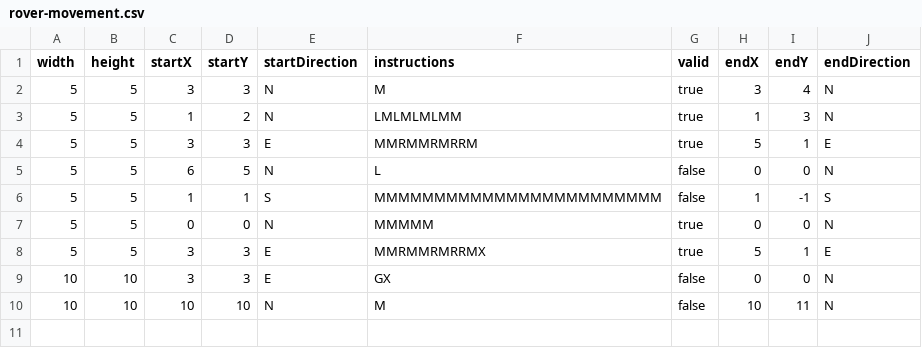
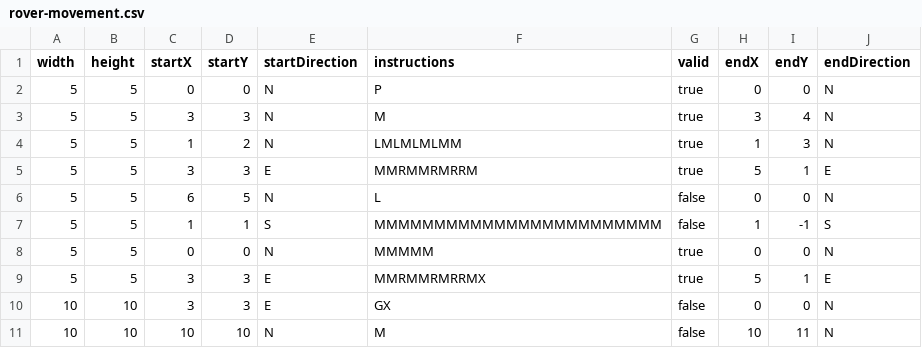
Before and after one commit to simplecodeingithub/Java-MarsRover-Kata, a CSV file: src/main/resources/rover-movement.csv, drawn as a sheet; the diff names each change by its address in the sheet, - before the commit and + after, or states it on an @@ line.

```diff
--- a/src/main/resources/rover-movement.csv
+++ b/src/main/resources/rover-movement.csv
+row 2: 5 | 5 | 0 | 0 | N | P | true | 0 | 0 | N
```
Also changed, not shown: 1 other file.
